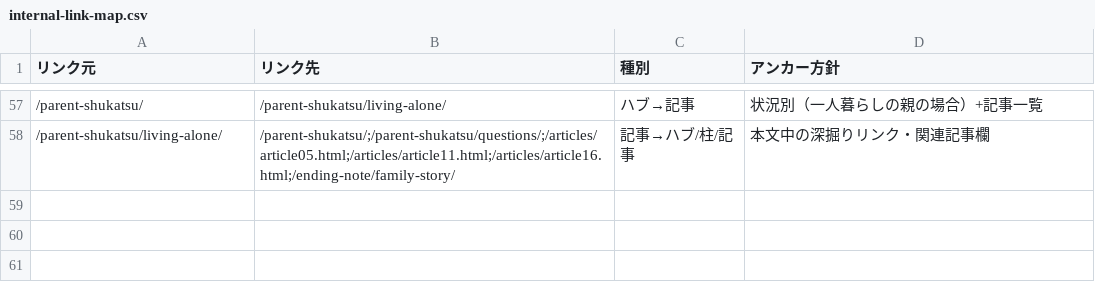
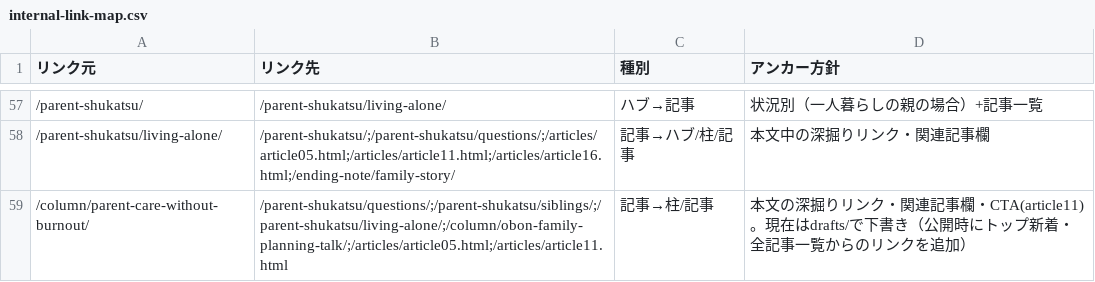
Before and after one commit to tfqys680-jpg/shukatsu-site, a CSV file: docs/seo/internal-link-map.csv, drawn as a sheet; only a part is shown, gaps mark what is left out; the diff names each change by its address in the sheet, - before the commit and + after, or states it on an @@ line.

```diff
--- a/docs/seo/internal-link-map.csv
+++ b/docs/seo/internal-link-map.csv
+row 59: /column/parent-care-without-burnout/ | /parent-shukatsu/questions/;/parent-shukatsu/siblings/;/parent-shukatsu/living-alone/;/column/obon-family-planning-talk/;/articles/article05.html;/articles/article11.html | 記事→柱/記事 | 本文の深掘りリンク・関連記事欄・CTA(article11)。現在はdrafts/で下書き（公開時にトップ新着・全記事一覧からのリンクを追加）
```
Also changed, not shown: docs/seo/content-inventory.csv, docs/seo/editorial-calendar.csv, 5 other files.
